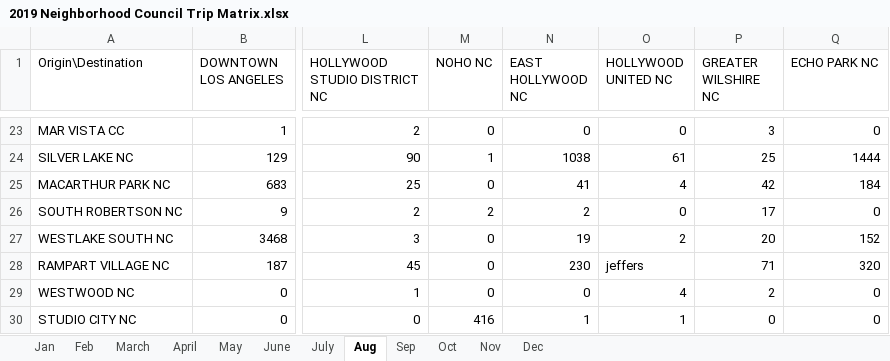
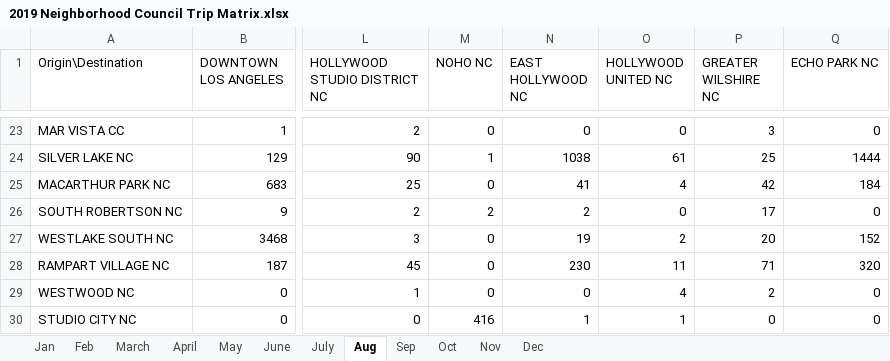
Before and after one commit to kaye2929/APP, an Excel workbook: data/LADOT/CPRA #22-10589 Data/2019 Neighborhood Council Trip Matrix.xlsx, sheet Aug, drawn as a sheet; only a part is shown, gaps mark what is left out; values as stored, in another font and other column widths than the file's, no borders; charts and pictures not drawn; the diff names each change by its address in the sheet, - before the commit and + after, or states it on an @@ line.

Commit message:
12.30.22 changed data based on EW edits

```diff
--- a/data/LADOT/CPRA #22-10589 Data/2019 Neighborhood Council Trip Matrix.xlsx (sheet Aug)
+++ b/data/LADOT/CPRA #22-10589 Data/2019 Neighborhood Council Trip Matrix.xlsx (sheet Aug)
-O28 (HOLLYWOOD UNITED NC): jeffers
+O28 (HOLLYWOOD UNITED NC): 11
```
Also changed, not shown: charts or pictures, 2 other files.
